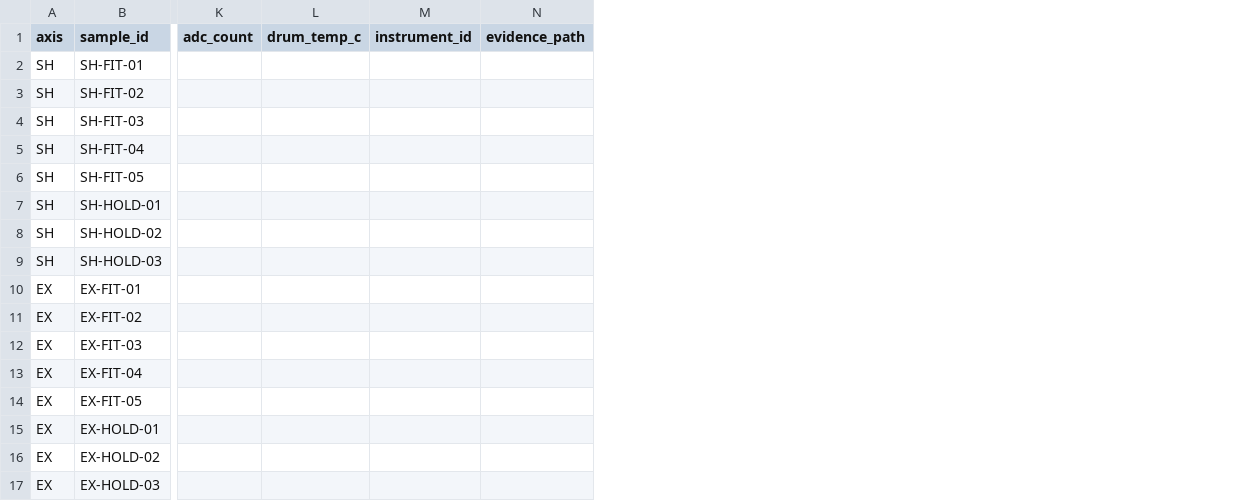
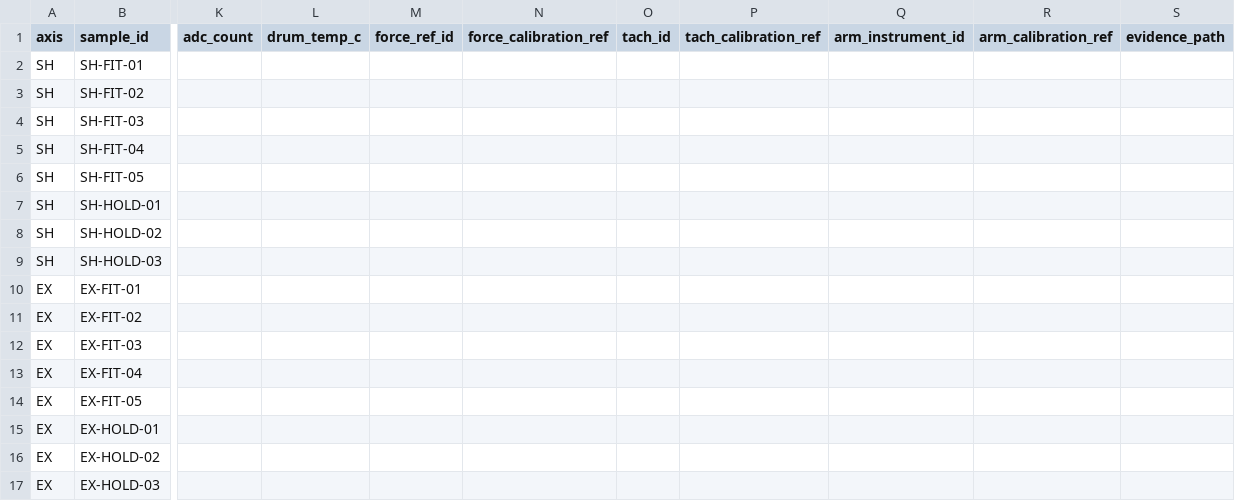
Before and after one commit to snowman0919/PLA-PET-Recycling-Lab, a CSV file: validation/physical_v08/templates/p3_torque_map.csv, drawn as a sheet; only a part is shown, gaps mark what is left out; removed rows and columns are numbered as before the commit, all else as after; the diff names each change by its address in the sheet, - before the commit and + after, or states it on an @@ line.

Commit message:
feat(v0.8): compile P3 field evidence into inspection packet

```diff
--- a/validation/physical_v08/templates/p3_torque_map.csv
+++ b/validation/physical_v08/templates/p3_torque_map.csv
-column M (instrument_id), empty
+column M (force_ref_id), empty
+column N (force_calibration_ref), empty
+column O (tach_id), empty
+column P (tach_calibration_ref), empty
+column Q (arm_instrument_id), empty
+column R (arm_calibration_ref), empty
```
Also changed, not shown: validation/physical_v08/templates/p3_no_load.csv, validation/physical_v08/templates/p3_pin_release.csv, 11 other files.
